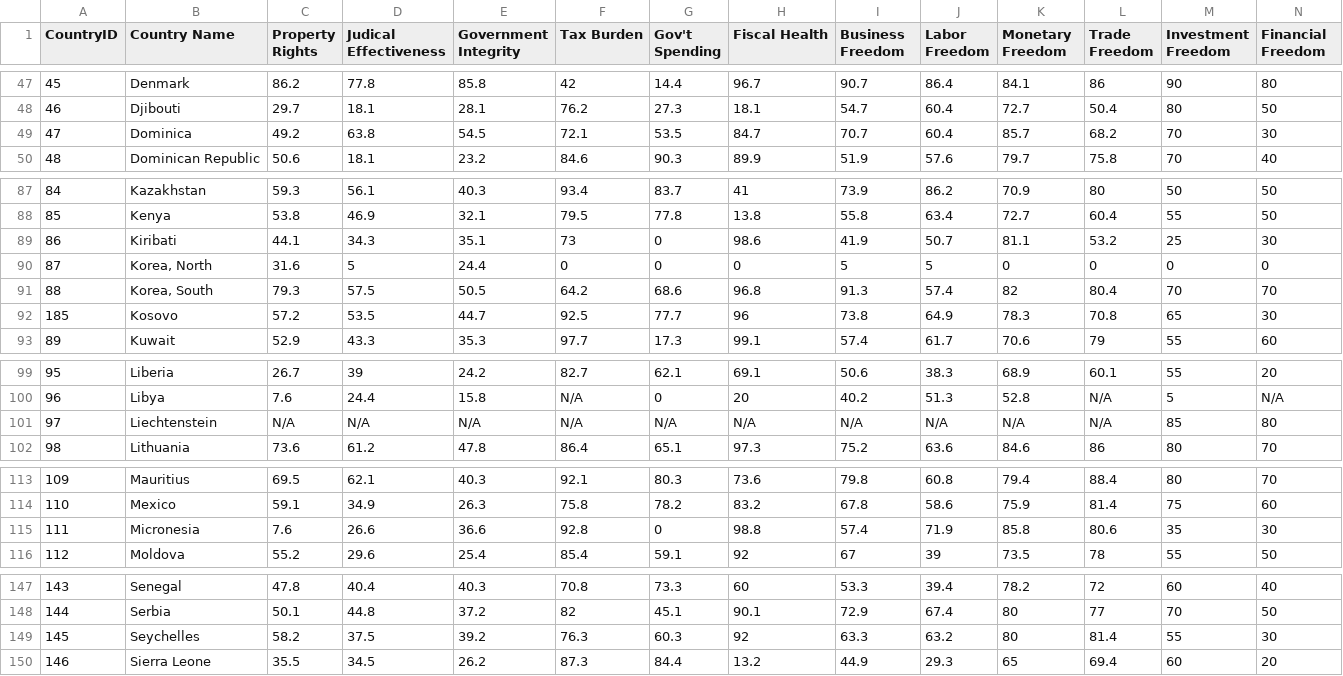
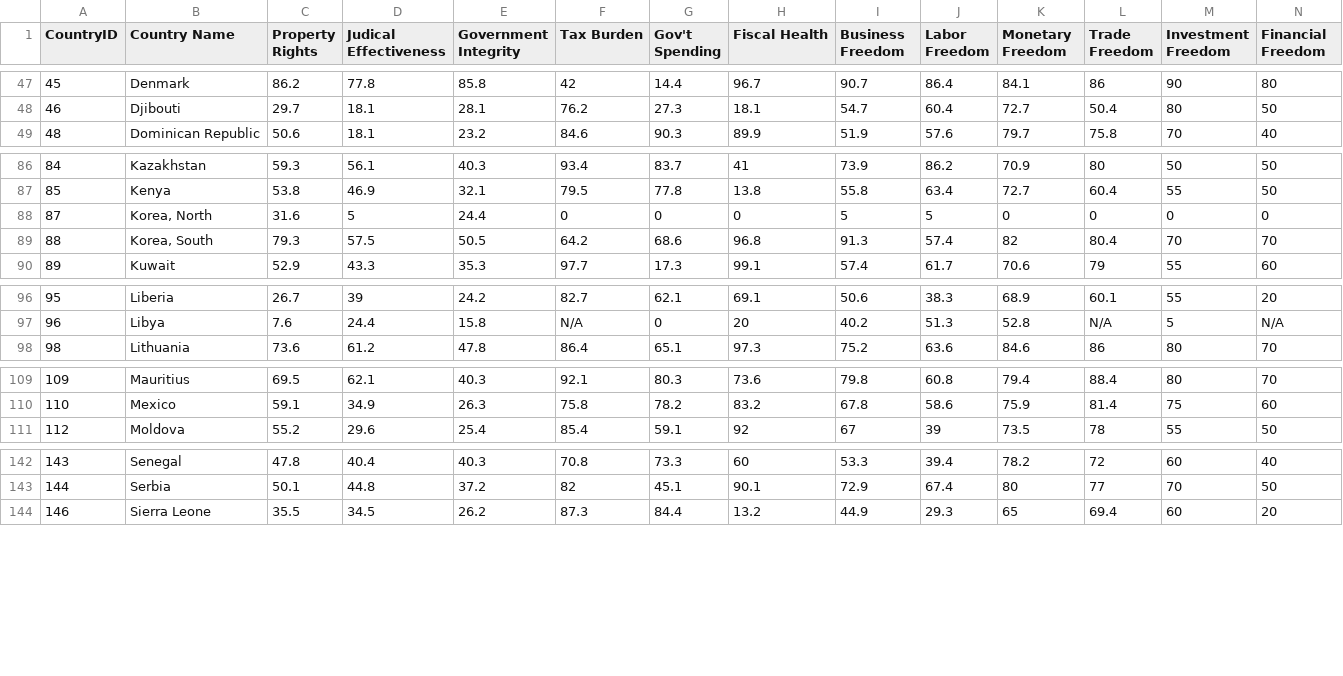
Before and after one commit to Xingqi-Dai/ECON211-Problem-Set2-Decision-Tree, a CSV file: economic_freedom_index2019_data.csv, drawn as a sheet; only a part is shown, gaps mark what is left out; rows hold the shown columns only; the diff covers the shown part only; the diff names each change by its address in the sheet, - before the commit and + after, or states it on an @@ line.

Commit message:
Add files via upload

```diff
--- a/economic_freedom_index2019_data.csv
+++ b/economic_freedom_index2019_data.csv
-row 49: 47 | Dominica | 49.2 | 63.8 | 54.5 | 72.1 | 53.5 | 84.7 | 70.7 | 60.4 | 85.7 | 68.2 | 70 | 30
-row 89: 86 | Kiribati | 44.1 | 34.3 | 35.1 | 73 | 0 | 98.6 | 41.9 | 50.7 | 81.1 | 53.2 | 25 | 30
-row 92: 185 | Kosovo | 57.2 | 53.5 | 44.7 | 92.5 | 77.7 | 96 | 73.8 | 64.9 | 78.3 | 70.8 | 65 | 30
-row 101: 97 | Liechtenstein | N/A | N/A | N/A | N/A | N/A | N/A | N/A | N/A | N/A | N/A | 85 | 80
-row 115: 111 | Micronesia | 7.6 | 26.6 | 36.6 | 92.8 | 0 | 98.8 | 57.4 | 71.9 | 85.8 | 80.6 | 35 | 30
-row 149: 145 | Seychelles | 58.2 | 37.5 | 39.2 | 76.3 | 60.3 | 92 | 63.3 | 63.2 | 80 | 81.4 | 55 | 30
```
Also changed, not shown: 1 removed row elsewhere in this file.
